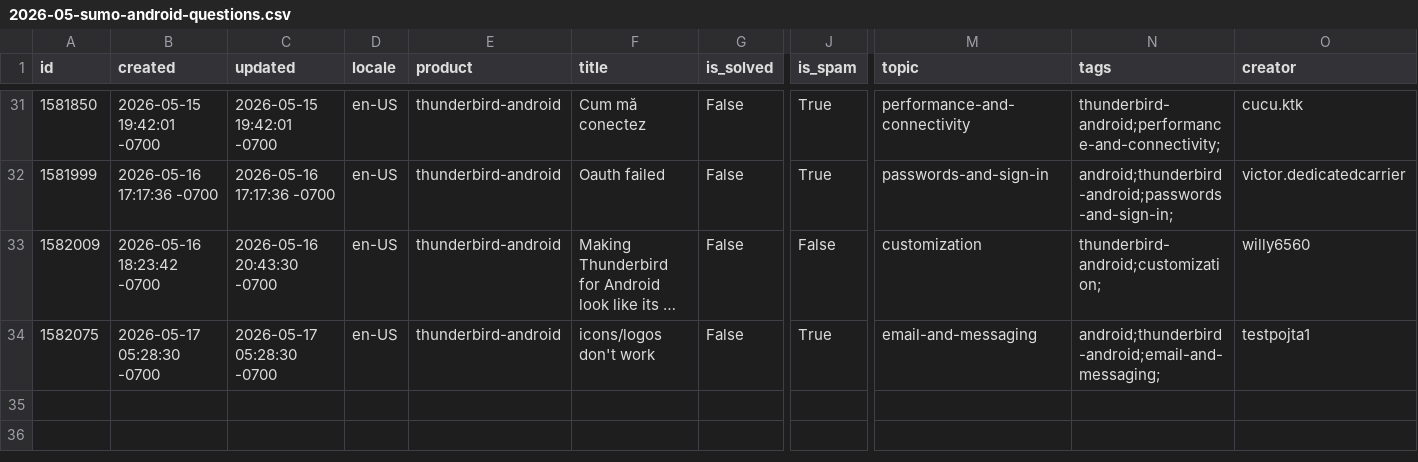
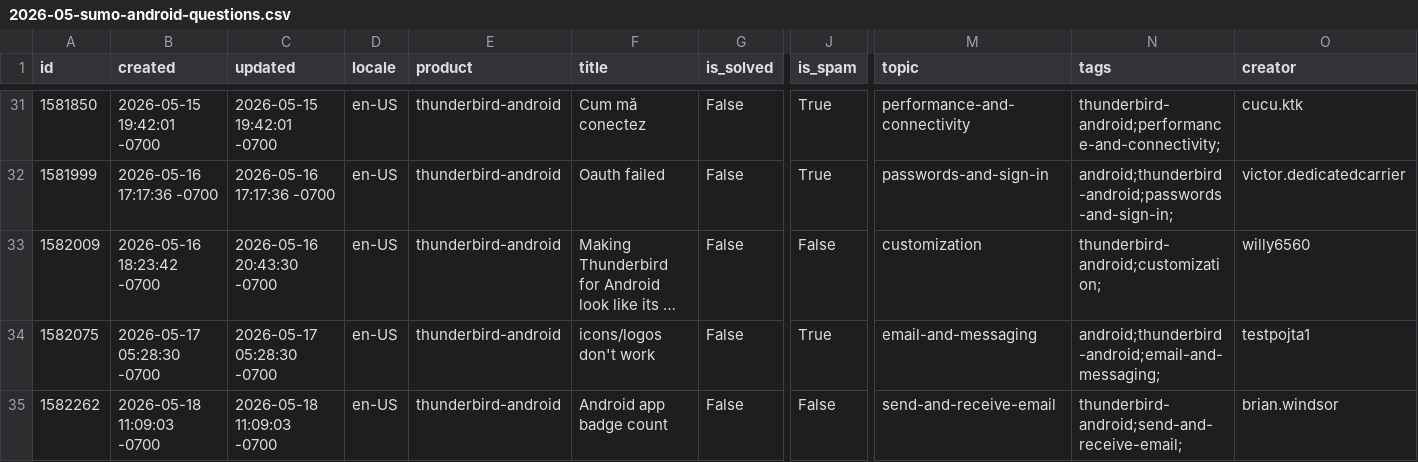
Before and after one commit to thunderbird/thunderbird-desktop-metrics-and-reports, a CSV file: CONCATENATED_FILES/ANDROID/2026-05-sumo-android-questions.csv, drawn as a sheet; only a part is shown, gaps mark what is left out; long unchanged cells end in …; rows hold the shown columns only; the diff covers the shown part only; the diff names each change by its address in the sheet, - before the commit and + after, or states it on an @@ line.

```diff
--- a/CONCATENATED_FILES/ANDROID/2026-05-sumo-android-questions.csv
+++ b/CONCATENATED_FILES/ANDROID/2026-05-sumo-android-questions.csv
+row 35: 1582262 | 2026-05-18 11:09:03 -0700 | 2026-05-18 11:09:03 -0700 | en-US | thunderbird-android | Android app badge count | False | False | send-and-receive-email | thunderbird-android;send-and-receive-email; | brian.windsor
```
Also changed, not shown: 1 added row elsewhere in this file.
